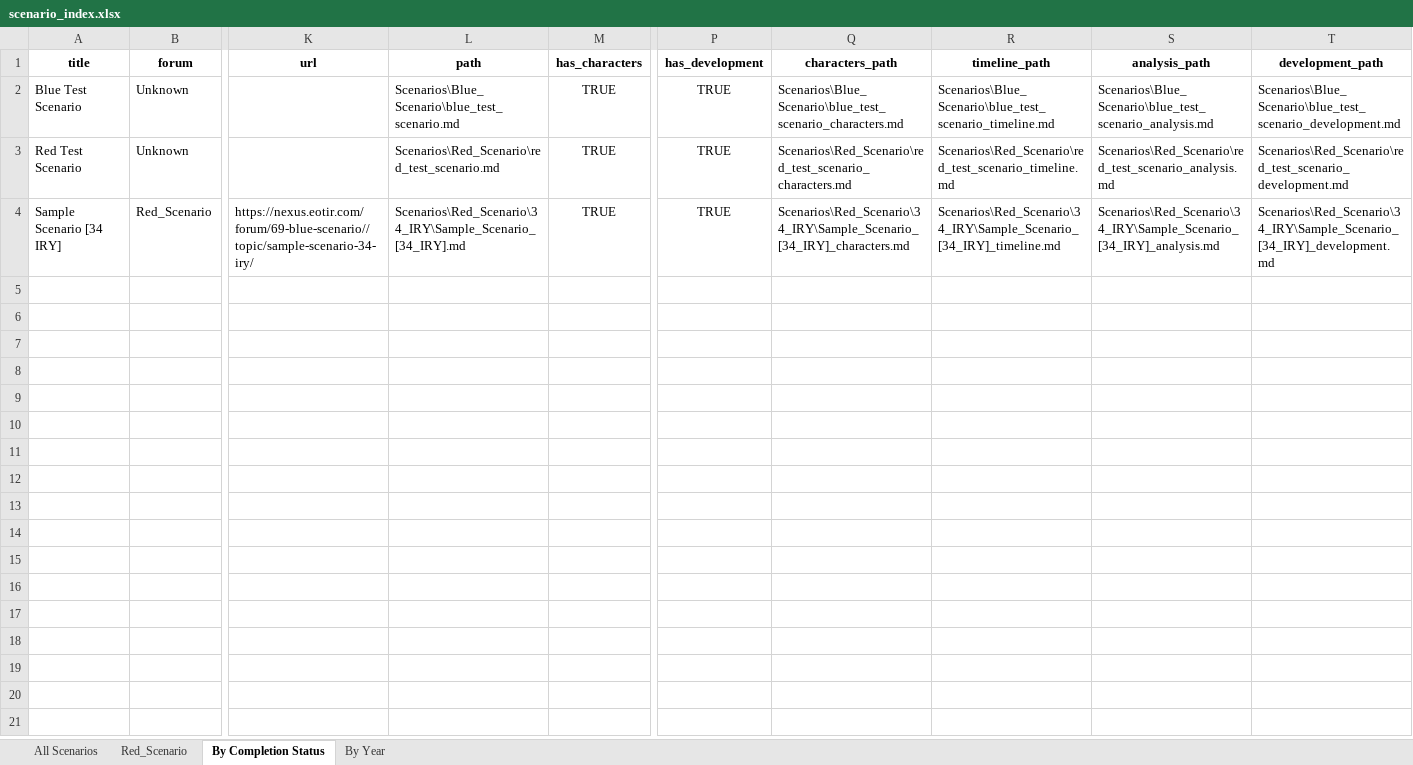
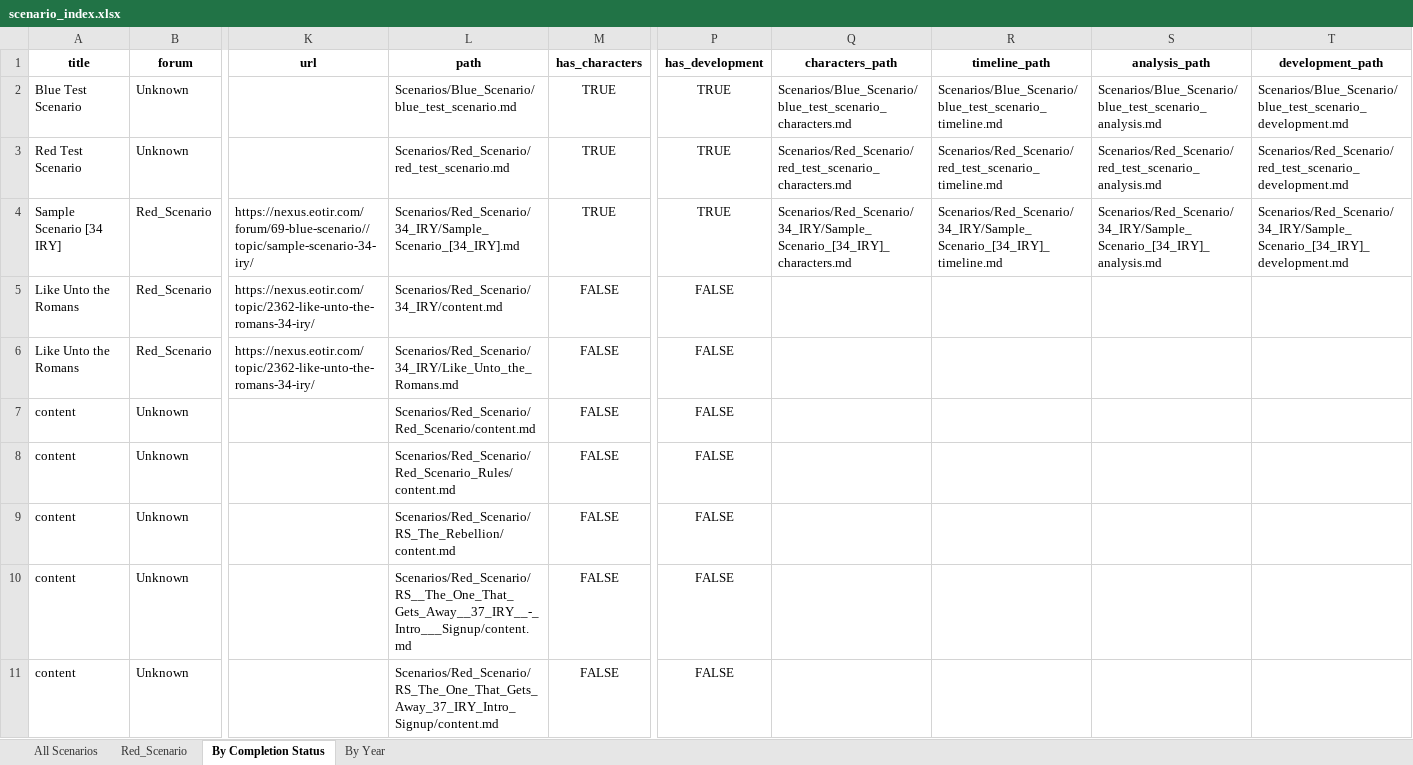
Before and after one commit to jimstratus/forum-extractor, an Excel workbook: Scenarios/Indexes/scenario_index.xlsx, sheet By Completion Status, drawn as a sheet; only a part is shown, gaps mark what is left out; values as stored, in another font and other column widths than the file's, no borders; rows hold the shown columns only; the diff covers the shown part only; the diff names each change by its address in the sheet, - before the commit and + after, or states it on an @@ line.

```diff
--- a/Scenarios/Indexes/scenario_index.xlsx (sheet By Completion Status)
+++ b/Scenarios/Indexes/scenario_index.xlsx (sheet By Completion Status)
-L2 (path): Scenarios\Blue_Scenario\blue_test_scenario.md
+L2 (path): Scenarios/Blue_Scenario/blue_test_scenario.md
-Q2 (characters_path): Scenarios\Blue_Scenario\blue_test_scenario_characters.md
+Q2 (characters_path): Scenarios/Blue_Scenario/blue_test_scenario_characters.md
-R2 (timeline_path): Scenarios\Blue_Scenario\blue_test_scenario_timeline.md
+R2 (timeline_path): Scenarios/Blue_Scenario/blue_test_scenario_timeline.md
-S2 (analysis_path): Scenarios\Blue_Scenario\blue_test_scenario_analysis.md
+S2 (analysis_path): Scenarios/Blue_Scenario/blue_test_scenario_analysis.md
-T2 (development_path): Scenarios\Blue_Scenario\blue_test_scenario_development.md
+T2 (development_path): Scenarios/Blue_Scenario/blue_test_scenario_development.md
-L3 (path): Scenarios\Red_Scenario\red_test_scenario.md
+L3 (path): Scenarios/Red_Scenario/red_test_scenario.md
-Q3 (characters_path): Scenarios\Red_Scenario\red_test_scenario_characters.md
+Q3 (characters_path): Scenarios/Red_Scenario/red_test_scenario_characters.md
-R3 (timeline_path): Scenarios\Red_Scenario\red_test_scenario_timeline.md
+R3 (timeline_path): Scenarios/Red_Scenario/red_test_scenario_timeline.md
-S3 (analysis_path): Scenarios\Red_Scenario\red_test_scenario_analysis.md
+S3 (analysis_path): Scenarios/Red_Scenario/red_test_scenario_analysis.md
-T3 (development_path): Scenarios\Red_Scenario\red_test_scenario_development.md
+T3 (development_path): Scenarios/Red_Scenario/red_test_scenario_development.md
-L4 (path): Scenarios\Red_Scenario\34_IRY\Sample_Scenario_[34_IRY].md
+L4 (path): Scenarios/Red_Scenario/34_IRY/Sample_Scenario_[34_IRY].md
-Q4 (characters_path): Scenarios\Red_Scenario\34_IRY\Sample_Scenario_[34_IRY]_characters.md
+Q4 (characters_path): Scenarios/Red_Scenario/34_IRY/Sample_Scenario_[34_IRY]_characters.md
-R4 (timeline_path): Scenarios\Red_Scenario\34_IRY\Sample_Scenario_[34_IRY]_timeline.md
+R4 (timeline_path): Scenarios/Red_Scenario/34_IRY/Sample_Scenario_[34_IRY]_timeline.md
-S4 (analysis_path): Scenarios\Red_Scenario\34_IRY\Sample_Scenario_[34_IRY]_analysis.md
+S4 (analysis_path): Scenarios/Red_Scenario/34_IRY/Sample_Scenario_[34_IRY]_analysis.md
-T4 (development_path): Scenarios\Red_Scenario\34_IRY\Sample_Scenario_[34_IRY]_development.md
+T4 (development_path): Scenarios/Red_Scenario/34_IRY/Sample_Scenario_[34_IRY]_development.md
+row 5: Like Unto the Romans | Red_Scenario | https://nexus.eotir.com/topic/2362-like-unto-the-romans-34-iry/ | Scenarios/Red_Scenario/34_IRY/content.md | FALSE | FALSE
+row 6: Like Unto the Romans | Red_Scenario | https://nexus.eotir.com/topic/2362-like-unto-the-romans-34-iry/ | Scenarios/Red_Scenario/34_IRY/Like_Unto_the_Romans.md | FALSE | FALSE
+row 7: content | Unknown |  | Scenarios/Red_Scenario/Red_Scenario/content.md | FALSE | FALSE
+row 8: content | Unknown |  | Scenarios/Red_Scenario/Red_Scenario_Rules/content.md | FALSE | FALSE
+row 9: content | Unknown |  | Scenarios/Red_Scenario/RS_The_Rebellion/content.md | FALSE | FALSE
+row 10: content | Unknown |  | Scenarios/Red_Scenario/RS__The_One_That_Gets_Away__37_IRY__-_Intro___Signup/content.md | FALSE | FALSE
+row 11: content | Unknown |  | Scenarios/Red_Scenario/RS_The_One_That_Gets_Away_37_IRY_Intro_Signup/content.md | FALSE | FALSE
```
Also changed, not shown: 28 added rows elsewhere in this sheet, sheet All Scenarios, sheet By Year, sheet Red_Scenario, 25 other files.
